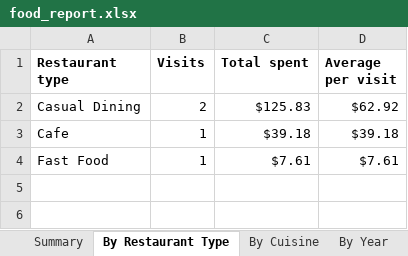
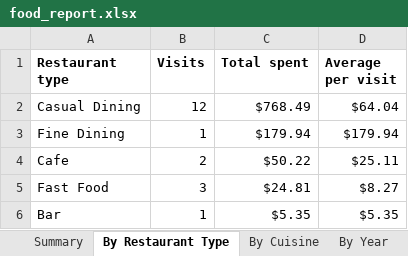
Before and after one commit to CasualLev/receipt-expense-pipeline, an Excel workbook: output/food_report.xlsx, sheet By Restaurant Type, drawn as a sheet; values as stored, in another font and other column widths than the file's, no borders; addresses are those after the commit; the diff names each change by its address in the sheet, - before the commit and + after, or states it on an @@ line.

```diff
--- a/output/food_report.xlsx (sheet By Restaurant Type)
+++ b/output/food_report.xlsx (sheet By Restaurant Type)
-B2 (Visits): 2
+B2 (Visits): 12
-C2 (Total spent): $125.83
+C2 (Total spent): $768.49
-D2 (Average per visit): $62.92
+D2 (Average per visit): $64.04
+row 3: Fine Dining | 1 | $179.94 | $179.94
-B4 (Visits): 1
+B4 (Visits): 2
-C4 (Total spent): $39.18
+C4 (Total spent): $50.22
-D4 (Average per visit): $39.18
+D4 (Average per visit): $25.11
-B5 (Visits): 1
+B5 (Visits): 3
-C5 (Total spent): $7.61
+C5 (Total spent): $24.81
-D5 (Average per visit): $7.61
+D5 (Average per visit): $8.27
+row 6: Bar | 1 | $5.35 | $5.35
```
Also changed, not shown: sheet Receipts, sheet Needs Review, sheet By Cuisine, sheet By Year, sheet Summary, 13 other files.
